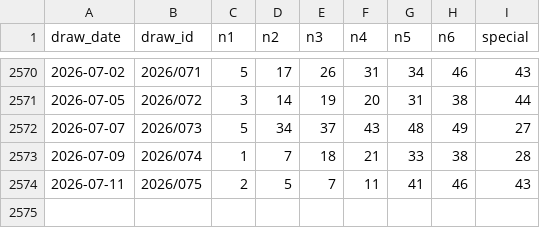
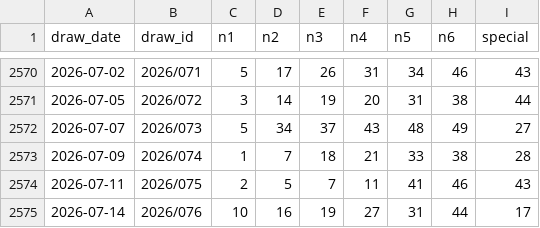
Before and after one commit to pingshen670924-dotcom/-, a CSV file: site/香港六合彩預測系統_歷史資料.csv, drawn as a sheet; only a part is shown, gaps mark what is left out; the diff names each change by its address in the sheet, - before the commit and + after, or states it on an @@ line.

Commit message:
香港六合彩預測系統手機雲端同步

```diff
--- a/site/香港六合彩預測系統_歷史資料.csv
+++ b/site/香港六合彩預測系統_歷史資料.csv
+row 2575: 2026-07-14 | 2026/076 | 10 | 16 | 19 | 27 | 31 | 44 | 17
```
Also changed, not shown: 23 other files.
